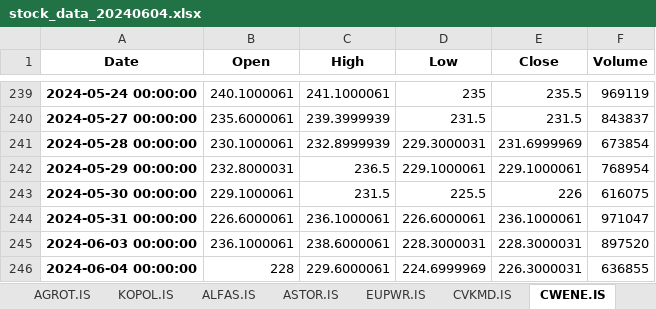
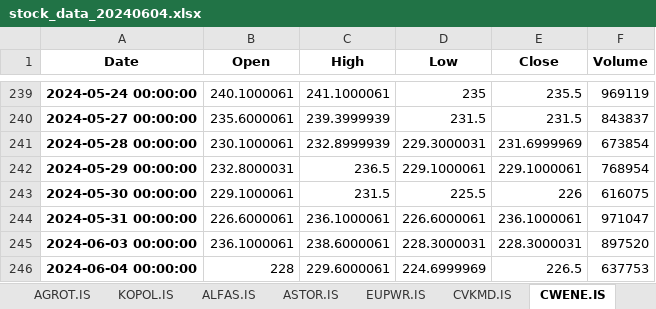
Before and after one commit to fatiihvarol/borsa, an Excel workbook: stock_data_20240604.xlsx, sheet CWENE.IS, drawn as a sheet; only a part is shown, gaps mark what is left out; values as stored, in another font and other column widths than the file's, no borders; the diff names each change by its address in the sheet, - before the commit and + after, or states it on an @@ line.

```diff
--- a/stock_data_20240604.xlsx (sheet CWENE.IS)
+++ b/stock_data_20240604.xlsx (sheet CWENE.IS)
-E246 (Close): 226.3000031
+E246 (Close): 226.5
-F246 (Volume): 636855
+F246 (Volume): 637753
```
Also changed, not shown: sheet Summary, sheet FZLGY.IS, sheet AGROT.IS, sheet IZENR.IS, sheet CVKMD.IS, sheet SDTTR.IS, 13 more sheets, 1 other file.
